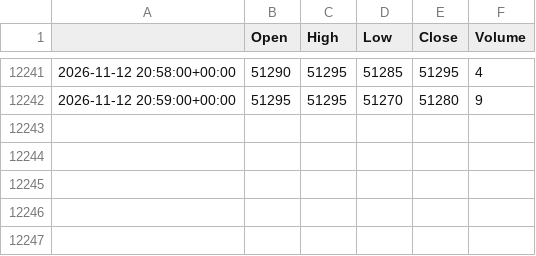
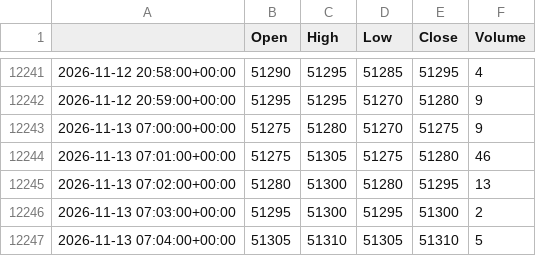
Before and after one commit to loljack01/AutoTrader, a CSV file: data/cache/FIB1_1m.csv, drawn as a sheet; only a part is shown, gaps mark what is left out.

```diff
--- a/data/cache/FIB1_1m.csv
+++ b/data/cache/FIB1_1m.csv
@@ -12242 +12242,6 @@
 2026-11-12 20:59:00+00:00,51295,51295,51270,51280,9
+2026-11-13 07:00:00+00:00,51275,51280,51270,51275,9
+2026-11-13 07:01:00+00:00,51275,51305,51275,51280,46
+2026-11-13 07:02:00+00:00,51280,51300,51280,51295,13
+2026-11-13 07:03:00+00:00,51295,51300,51295,51300,2
+2026-11-13 07:04:00+00:00,51305,51310,51305,51310,5
```
Also changed, not shown: data/cache/FDAX1_1m.csv, data/cache/FESX1_1m.csv, 6 other files.
